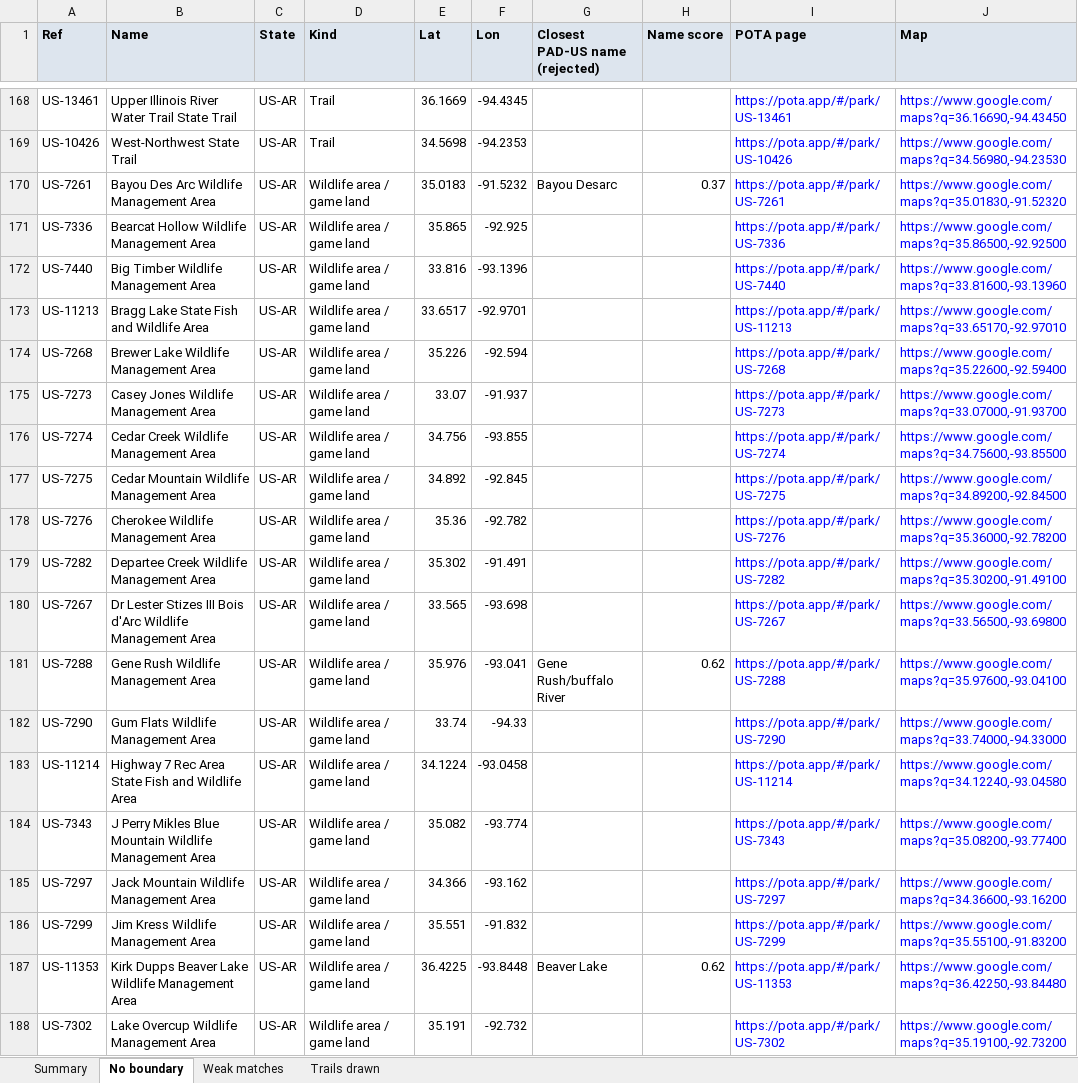
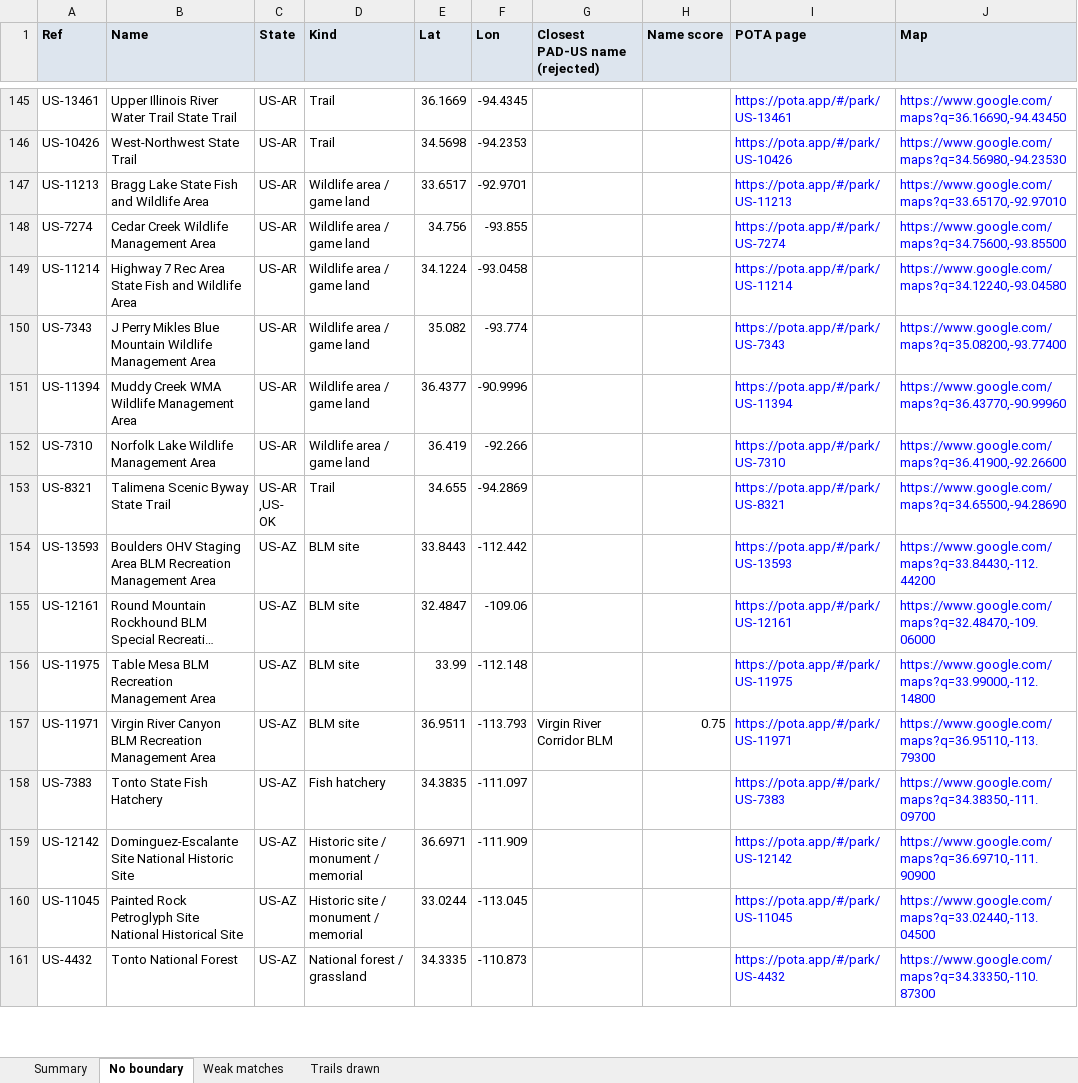
Before and after one commit to jsttylr/park-map, an Excel workbook: docs/parks-missing-boundaries.xlsx, sheet No boundary, drawn as a sheet; only a part is shown, gaps mark what is left out; the shorter side is filled out with more unchanged rows; long unchanged cells end in …; values as stored, in another font and other column widths than the file's, no borders; the diff covers the shown part only; the diff names each change by its address in the sheet, - before the commit and + after, or states it on an @@ line.

```diff
--- a/docs/parks-missing-boundaries.xlsx (sheet No boundary)
+++ b/docs/parks-missing-boundaries.xlsx (sheet No boundary)
-row 170: US-7261 | Bayou Des Arc Wildlife Management Area | US-AR | Wildlife area / game land | 35.0183 | -91.5232 | Bayou Desarc | 0.37 | https://pota.app/#/park/US-7261 | https://www.google.com/maps?q=35.01830,-91.52320
-row 171: US-7336 | Bearcat Hollow Wildlife Management Area | US-AR | Wildlife area / game land | 35.865 | -92.925 |  |  | https://pota.app/#/park/US-7336 | https://www.google.com/maps?q=35.86500,-92.92500
-row 172: US-7440 | Big Timber Wildlife Management Area | US-AR | Wildlife area / game land | 33.816 | -93.1396 |  |  | https://pota.app/#/park/US-7440 | https://www.google.com/maps?q=33.81600,-93.13960
-row 174: US-7268 | Brewer Lake Wildlife Management Area | US-AR | Wildlife area / game land | 35.226 | -92.594 |  |  | https://pota.app/#/park/US-7268 | https://www.google.com/maps?q=35.22600,-92.59400
-row 175: US-7273 | Casey Jones Wildlife Management Area | US-AR | Wildlife area / game land | 33.07 | -91.937 |  |  | https://pota.app/#/park/US-7273 | https://www.google.com/maps?q=33.07000,-91.93700
-row 177: US-7275 | Cedar Mountain Wildlife Management Area | US-AR | Wildlife area / game land | 34.892 | -92.845 |  |  | https://pota.app/#/park/US-7275 | https://www.google.com/maps?q=34.89200,-92.84500
-row 178: US-7276 | Cherokee Wildlife Management Area | US-AR | Wildlife area / game land | 35.36 | -92.782 |  |  | https://pota.app/#/park/US-7276 | https://www.google.com/maps?q=35.36000,-92.78200
-row 179: US-7282 | Departee Creek Wildlife Management Area | US-AR | Wildlife area / game land | 35.302 | -91.491 |  |  | https://pota.app/#/park/US-7282 | https://www.google.com/maps?q=35.30200,-91.49100
-row 180: US-7267 | Dr Lester Stizes III Bois d'Arc Wildlife Management Area | US-AR | Wildlife area / game land | 33.565 | -93.698 |  |  | https://pota.app/#/park/US-7267 | https://www.google.com/maps?q=33.56500,-93.69800
-row 181: US-7288 | Gene Rush Wildlife Management Area | US-AR | Wildlife area / game land | 35.976 | -93.041 | Gene Rush/buffalo River | 0.62 | https://pota.app/#/park/US-7288 | https://www.google.com/maps?q=35.97600,-93.04100
-row 182: US-7290 | Gum Flats Wildlife Management Area | US-AR | Wildlife area / game land | 33.74 | -94.33 |  |  | https://pota.app/#/park/US-7290 | https://www.google.com/maps?q=33.74000,-94.33000
-row 185: US-7297 | Jack Mountain Wildlife Management Area | US-AR | Wildlife area / game land | 34.366 | -93.162 |  |  | https://pota.app/#/park/US-7297 | https://www.google.com/maps?q=34.36600,-93.16200
-row 186: US-7299 | Jim Kress Wildlife Management Area | US-AR | Wildlife area / game land | 35.551 | -91.832 |  |  | https://pota.app/#/park/US-7299 | https://www.google.com/maps?q=35.55100,-91.83200
-row 187: US-11353 | Kirk Dupps Beaver Lake Wildlife Management Area | US-AR | Wildlife area / game land | 36.4225 | -93.8448 | Beaver Lake | 0.62 | https://pota.app/#/park/US-11353 | https://www.google.com/maps?q=36.42250,-93.84480
-row 188: US-7302 | Lake Overcup Wildlife Management Area | US-AR | Wildlife area / game land | 35.191 | -92.732 |  |  | https://pota.app/#/park/US-7302 | https://www.google.com/maps?q=35.19100,-92.73200
```
Also changed, not shown: 98 removed rows and 4 edited cells elsewhere in this sheet, sheet Weak matches, sheet Summary, 1 other file.
